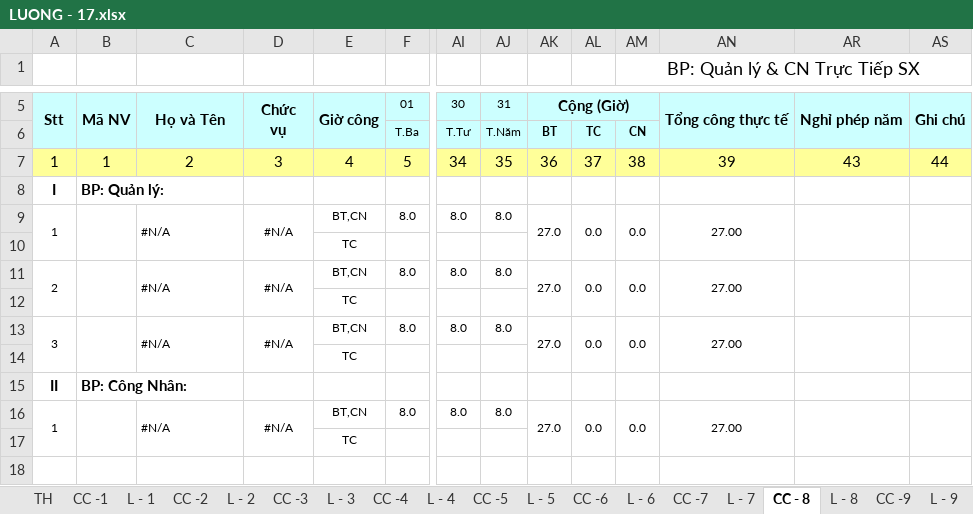
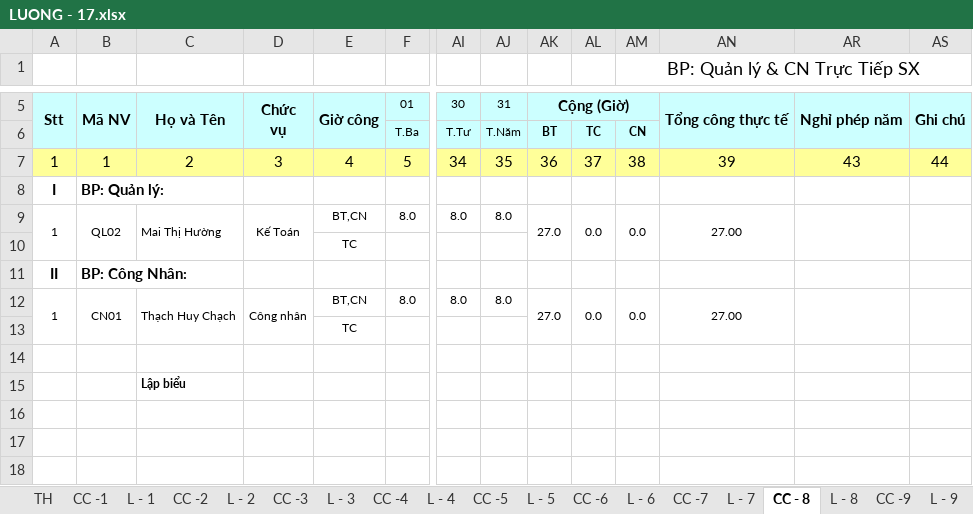
Before and after one commit to vuphuong11/3702076037, an Excel workbook: 2017/LUONG - 17.xlsx, sheet CC - 8, drawn as a sheet; only a part is shown, gaps mark what is left out; the shorter side is filled out with more unchanged rows; values as stored, in another font and other column widths than the file's, no borders; conditional formats not drawn; removed rows and columns are numbered as before the commit, all else as after; rows hold the shown columns only; the diff names each change by its address in the sheet, - before the commit and + after, or states it on an @@ line.

```diff
--- a/2017/LUONG - 17.xlsx (sheet CC - 8)
+++ b/2017/LUONG - 17.xlsx (sheet CC - 8)
-A9:A10 merged
+A9:A10 merged
-B9: (empty)
+B9: QL02
-B9:B10 merged
+B9:B10 merged
-C9: #N/A
+C9: Mai Thị Hường
-C9:C10 merged
+C9:C10 merged
-D9: #N/A
+D9: Kế Toán
-D9:D10 merged
+D9:D10 merged
-AK9:AK10 merged
+AK9:AK10 merged
-AL9:AL10 merged
+AL9:AL10 merged
-AM9:AM10 merged
+AM9:AM10 merged
-AN9:AN10 merged
+AN9:AN10 merged
-AR9:AR10 merged
+AR9:AR10 merged
-AS9:AS10 merged
+AS9:AS10 merged
-row 10:  |  |  |  | TC
-row 11: 2 |  | #N/A | #N/A | BT,CN | 8.0 | 8.0 | 8.0 | 27.0 | 0.0 | 0.0 | 27.00
-row 12:  |  |  |  | TC
-row 13: 3 |  | #N/A | #N/A | BT,CN | 8.0 | 8.0 | 8.0 | 27.0 | 0.0 | 0.0 | 27.00
-B12: (empty)
+B12: CN01
-C12: #N/A
+C12: Thạch Huy Chạch
-D12: #N/A
+D12: Công nhân
```
Also changed, not shown: sheet L - 7, sheet L - 8, sheet L - 12, sheet L - 9, sheet L - 10, sheet L - 11, 6 more sheets, formulas that keep their value, 2017/BANGKE - 17.xlsx, 5 other files.
